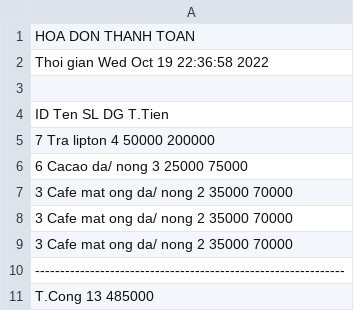
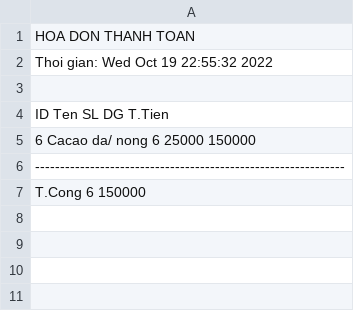
Before and after one commit to titentam/QuanLiCafe, a CSV file: hoadon.csv, drawn as a sheet.

```diff
--- a/hoadon.csv
+++ b/hoadon.csv
@@ -1,11 +1,7 @@
 HOA DON THANH TOAN
-Thoi gian Wed Oct 19 22:36:58 2022
+Thoi gian: Wed Oct 19 22:55:32 2022
 
 ID     Ten                      SL   DG             T.Tien
-7      Tra lipton               4    50000          200000
-6      Cacao da/ nong           3    25000          75000
-3      Cafe mat ong da/ nong    2    35000          70000
-3      Cafe mat ong da/ nong    2    35000          70000
-3      Cafe mat ong da/ nong    2    35000          70000
+6      Cacao da/ nong           6    25000          150000
 --------------------------------------------------------------
-T.Cong                          13                  485000
+T.Cong                          6                   150000
```
Also changed, not shown: douong2.csv, 4 other files.
